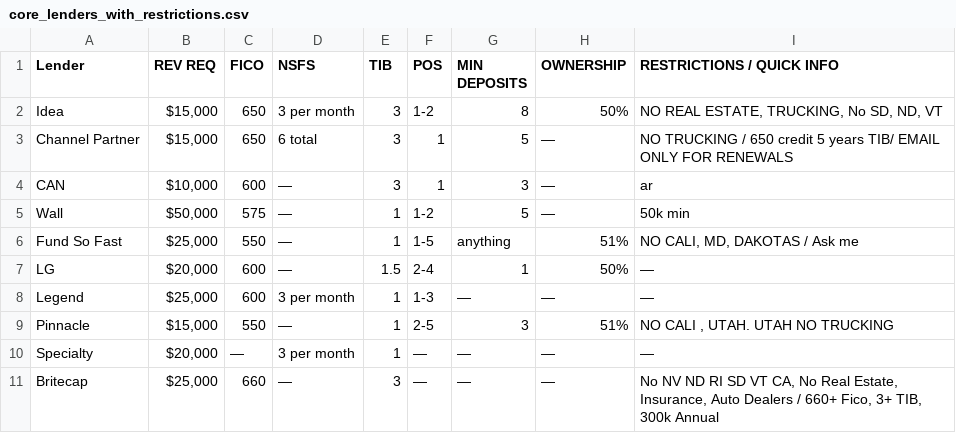
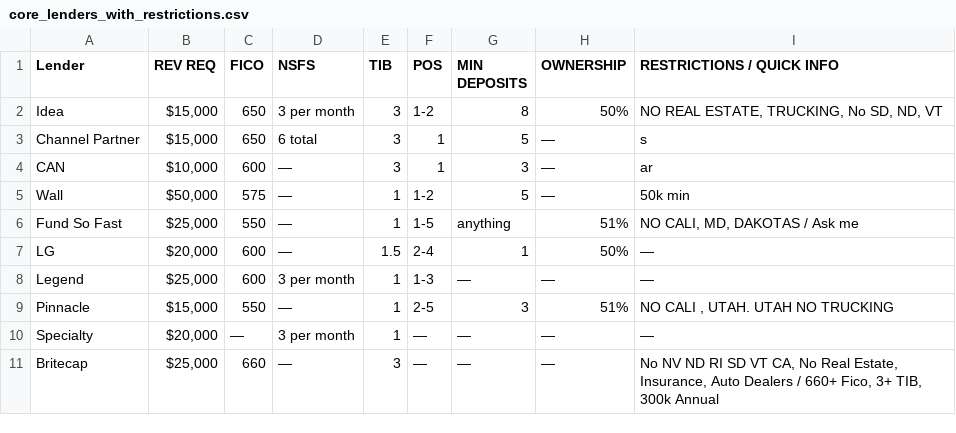
Before and after one commit to GustavoCapitalInf/LenderSuggestion, a CSV file: core_lenders_with_restrictions.csv, drawn as a sheet.

```diff
--- a/core_lenders_with_restrictions.csv
+++ b/core_lenders_with_restrictions.csv
@@ -2,3 +2,3 @@ Lender,REV REQ,FICO,NSFS,TIB,POS,MIN DEPOSITS,OWNERSHIP,RESTRICTIONS / QUICK INF
 Idea,"$15,000",650,3 per month,3,1-2,8,50%,"NO REAL ESTATE, TRUCKING, No SD, ND, VT"
-Channel Partner,"$15,000",650,6 total,3,1,5,—,NO TRUCKING / 650 credit 5 years TIB/ EMAIL ONLY FOR RENEWALS
+Channel Partner,"$15,000",650,6 total,3,1,5,—,s
 CAN,"$10,000",600,—,3,1,3,—,ar
```
Also changed, not shown: Information Hub - Modified New Lenders.csv, 1 other file.
